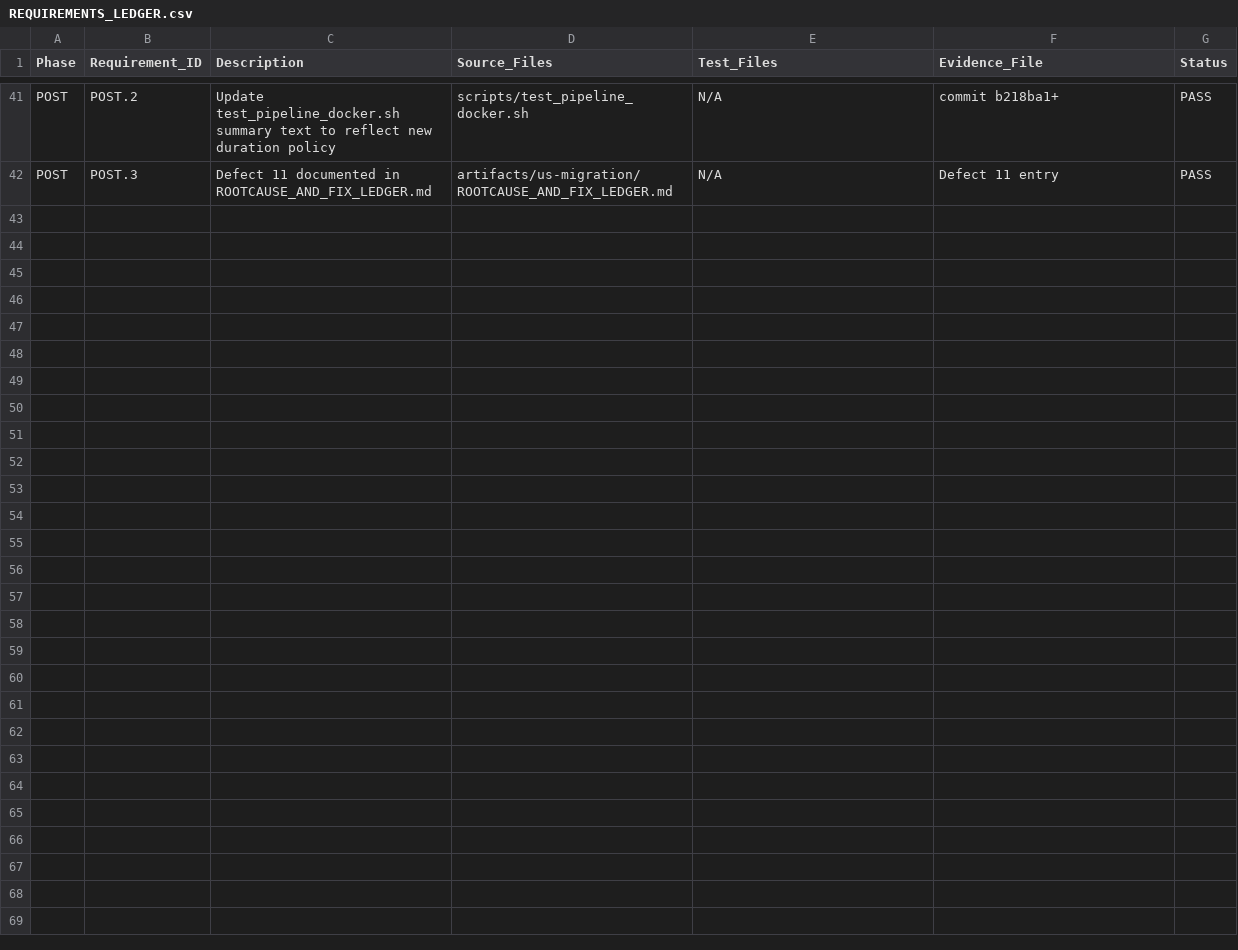
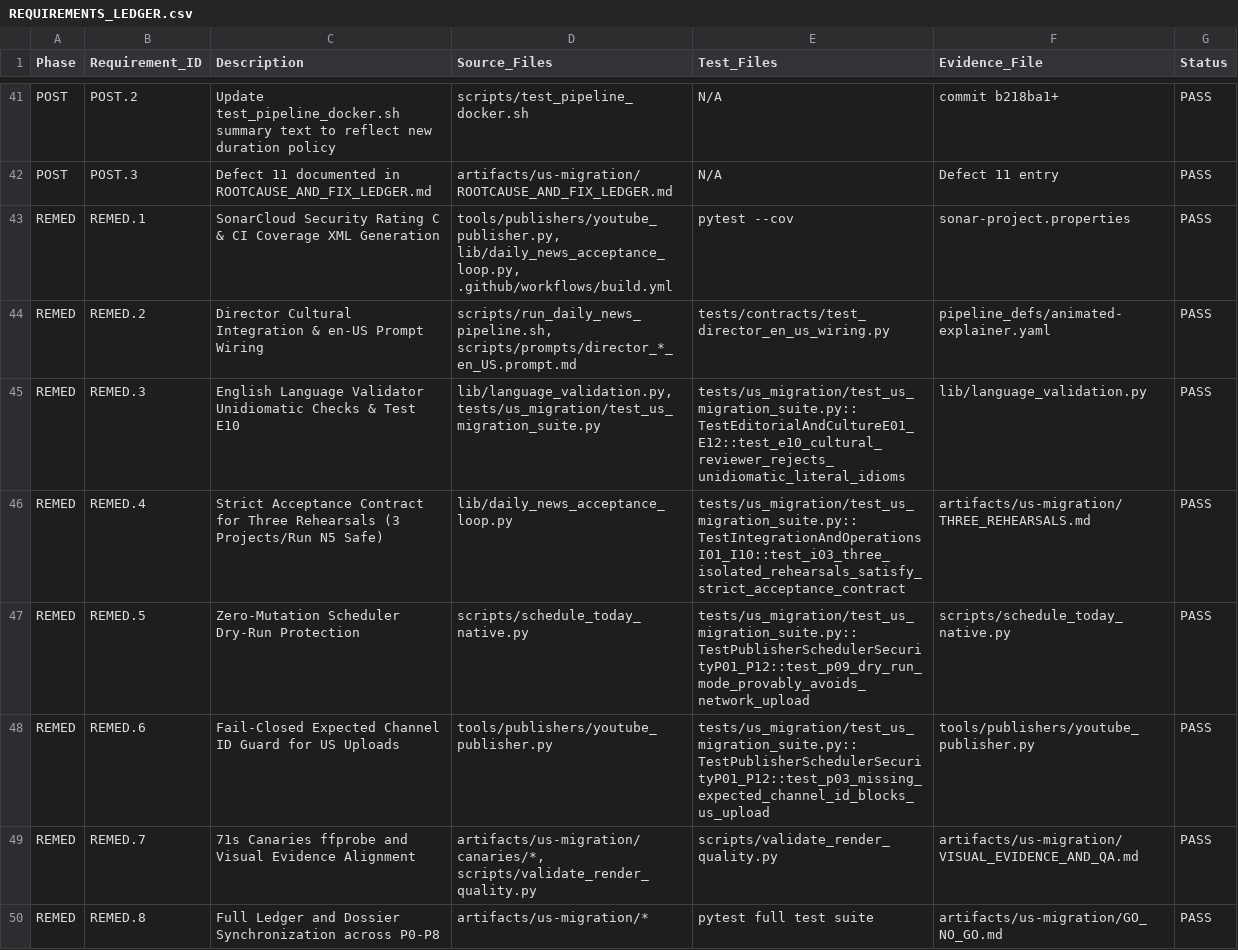
Before and after one commit to giauphan/OpenMontage, a CSV file: artifacts/us-migration/REQUIREMENTS_LEDGER.csv, drawn as a sheet; only a part is shown, gaps mark what is left out.

Commit message:
fix(us-migration): remediate PR #30 review findings across security, cultural pipeline, rehearsals, and canaries
- Security & Quality: Resolve SonarCloud SSRF in youtube_publisher with strict regex and defusedxml in acceptance loop; configure CI pytest coverage XML in build.yml.
- Cultural Localization: Create dedicated en-US director prompts and wire language branching and display validation gate into run_daily_news_pipeline.sh.
- Linguistic Validation: Implement unidiomatic calque and non-native grammar detection in EnglishLanguageValidator and upgrade test E10.
- Rehearsal Contract: Reconcile all three offline rehearsals to strict 3-project schema (9 disjoint projects total), terminal stage 'completed', n5_complete=false, and 24 verified evidence paths.
- Publishing Safety: Enforce zero-mutation scheduler dry-run and mandatory fail-closed channel ID guard for US uploads.
- Canaries & Evidence: Align canaries to verified 71.0s containerized renders with matching ffprobe, audio, and visual samples passing validate_render_quality.py.
- Ledgers & Dossiers: Synchronize ROOTCAUSE_AND_FIX_LEDGER (20 defects), REQUIREMENTS_LEDGER, TEST_REPORT, and GO_NO_GO dossiers.

```diff
--- a/artifacts/us-migration/REQUIREMENTS_LEDGER.csv
+++ b/artifacts/us-migration/REQUIREMENTS_LEDGER.csv
@@ -42 +42,9 @@ POST,POST.2,Update test_pipeline_docker.sh summary text to reflect new duration
 POST,POST.3,Defect 11 documented in ROOTCAUSE_AND_FIX_LEDGER.md,artifacts/us-migration/ROOTCAUSE_AND_FIX_LEDGER.md,N/A,Defect 11 entry,PASS
+REMED,REMED.1,SonarCloud Security Rating C & CI Coverage XML Generation,"tools/publishers/youtube_publisher.py, lib/daily_news_acceptance_loop.py, .github/workflows/build.yml",pytest --cov,sonar-project.properties,PASS
+REMED,REMED.2,Director Cultural Integration & en-US Prompt Wiring,"scripts/run_daily_news_pipeline.sh, scripts/prompts/director_*_en_US.prompt.md",tests/contracts/test_director_en_us_wiring.py,pipeline_defs/animated-explainer.yaml,PASS
+REMED,REMED.3,English Language Validator Unidiomatic Checks & Test E10,"lib/language_validation.py, tests/us_migration/test_us_migration_suite.py",tests/us_migration/test_us_migration_suite.py::TestEditorialAndCultureE01_E12::test_e10_cultural_reviewer_rejects_unidiomatic_literal_idioms,lib/language_validation.py,PASS
+REMED,REMED.4,Strict Acceptance Contract for Three Rehearsals (3 Projects/Run N5 Safe),lib/daily_news_acceptance_loop.py,tests/us_migration/test_us_migration_suite.py::TestIntegrationAndOperationsI01_I10::test_i03_three_isolated_rehearsals_satisfy_strict_acceptance_contract,artifacts/us-migration/THREE_REHEARSALS.md,PASS
+REMED,REMED.5,Zero-Mutation Scheduler Dry-Run Protection,scripts/schedule_today_native.py,tests/us_migration/test_us_migration_suite.py::TestPublisherSchedulerSecurityP01_P12::test_p09_dry_run_mode_provably_avoids_network_upload,scripts/schedule_today_native.py,PASS
+REMED,REMED.6,Fail-Closed Expected Channel ID Guard for US Uploads,tools/publishers/youtube_publisher.py,tests/us_migration/test_us_migration_suite.py::TestPublisherSchedulerSecurityP01_P12::test_p03_missing_expected_channel_id_blocks_us_upload,tools/publishers/youtube_publisher.py,PASS
+REMED,REMED.7,71s Canaries ffprobe and Visual Evidence Alignment,"artifacts/us-migration/canaries/*, scripts/validate_render_quality.py",scripts/validate_render_quality.py,artifacts/us-migration/VISUAL_EVIDENCE_AND_QA.md,PASS
+REMED,REMED.8,Full Ledger and Dossier Synchronization across P0-P8,artifacts/us-migration/*,pytest full test suite,artifacts/us-migration/GO_NO_GO.md,PASS
```
Also changed, not shown: 51 other files.
